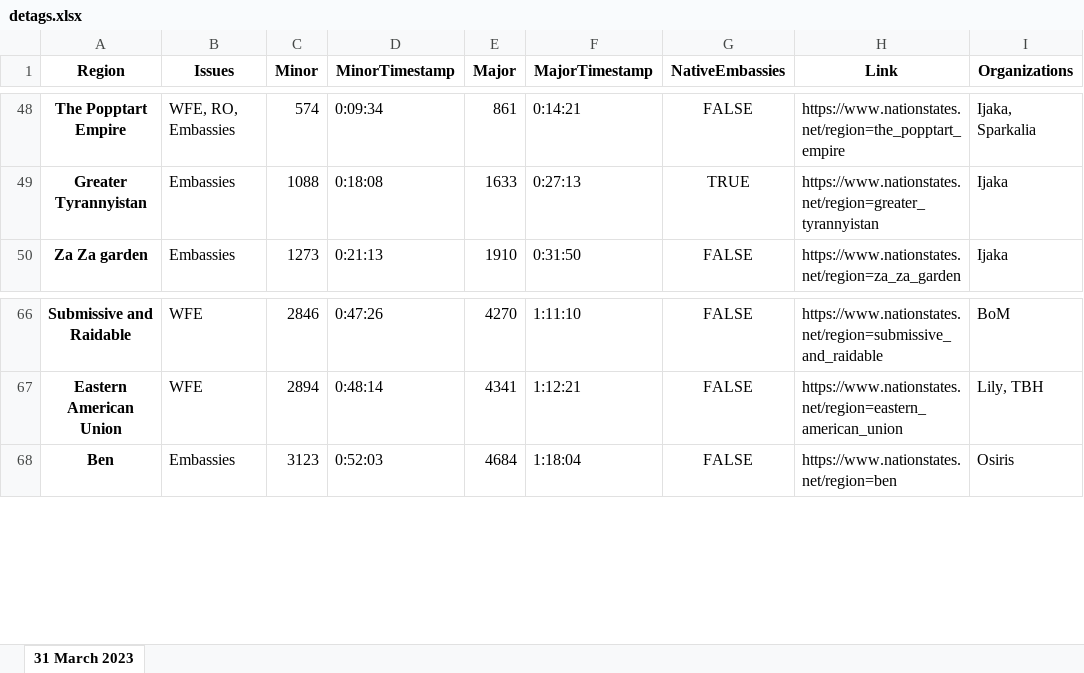
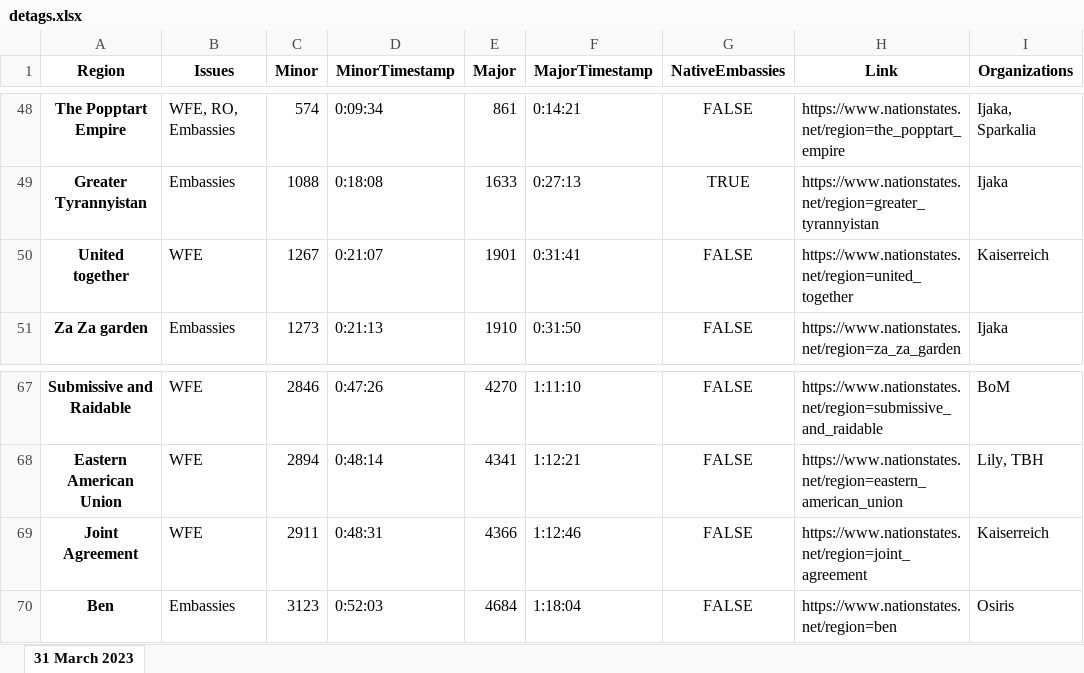
Before and after one commit to esfalsa/puree, an Excel workbook: data/detags.xlsx, sheet 31 March 2023, drawn as a sheet; only a part is shown, gaps mark what is left out; values as stored, in another font and other column widths than the file's, no borders; the diff names each change by its address in the sheet, - before the commit and + after, or states it on an @@ line.

Commit message:
Flag Kaiserreich tags

```diff
--- a/data/detags.xlsx (sheet 31 March 2023)
+++ b/data/detags.xlsx (sheet 31 March 2023)
+row 50: United together | WFE | 1267 | 0:21:07 | 1901 | 0:31:41 | FALSE | https://www.nationstates.net/region=united_together | Kaiserreich
+row 69: Joint Agreement | WFE | 2911 | 0:48:31 | 4366 | 1:12:46 | FALSE | https://www.nationstates.net/region=joint_agreement | Kaiserreich
```
Also changed, not shown: data/practice_detags.xlsx, 5 other files.
